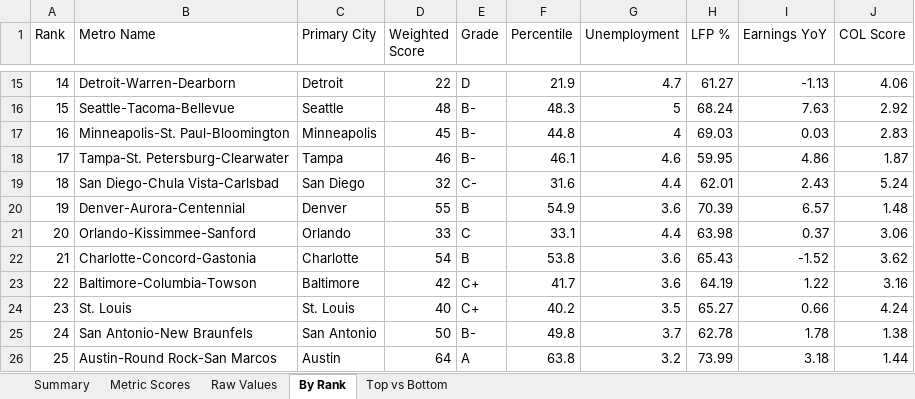
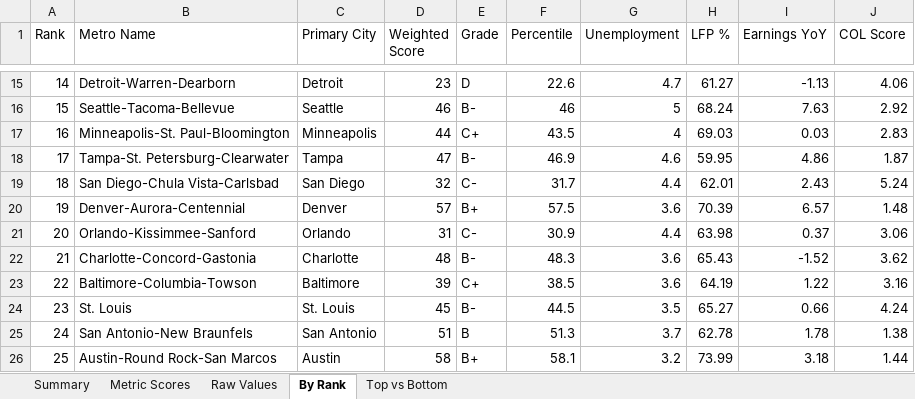
Before and after one commit to danielwipert/city.economic.health, an Excel workbook: Economic_Metrics_All_Metros.xlsx, sheet By Rank, drawn as a sheet; only a part is shown, gaps mark what is left out; values as stored, in another font and other column widths than the file's, no cell formats; the diff covers the shown part only; the diff names each change by its address in the sheet, - before the commit and + after, or states it on an @@ line.

```diff
--- a/Economic_Metrics_All_Metros.xlsx (sheet By Rank)
+++ b/Economic_Metrics_All_Metros.xlsx (sheet By Rank)
-D15 (Weighted Score): 22
+D15 (Weighted Score): 23
-F15 (Percentile): 21.9
+F15 (Percentile): 22.6
-D16 (Weighted Score): 48
+D16 (Weighted Score): 46
-F16 (Percentile): 48.3
+F16 (Percentile): 46
-D17 (Weighted Score): 45
+D17 (Weighted Score): 44
-E17 (Grade): B-
+E17 (Grade): C+
-F17 (Percentile): 44.8
+F17 (Percentile): 43.5
-D18 (Weighted Score): 46
+D18 (Weighted Score): 47
-F18 (Percentile): 46.1
+F18 (Percentile): 46.9
-F19 (Percentile): 31.6
+F19 (Percentile): 31.7
-D20 (Weighted Score): 55
+D20 (Weighted Score): 57
-E20 (Grade): B
+E20 (Grade): B+
-F20 (Percentile): 54.9
+F20 (Percentile): 57.5
-D21 (Weighted Score): 33
+D21 (Weighted Score): 31
-E21 (Grade): C
+E21 (Grade): C-
-F21 (Percentile): 33.1
+F21 (Percentile): 30.9
-D22 (Weighted Score): 54
+D22 (Weighted Score): 48
-E22 (Grade): B
+E22 (Grade): B-
-F22 (Percentile): 53.8
+F22 (Percentile): 48.3
-D23 (Weighted Score): 42
+D23 (Weighted Score): 39
-F23 (Percentile): 41.7
+F23 (Percentile): 38.5
-D24 (Weighted Score): 40
+D24 (Weighted Score): 45
-E24 (Grade): C+
+E24 (Grade): B-
-F24 (Percentile): 40.2
+F24 (Percentile): 44.5
-D25 (Weighted Score): 50
+D25 (Weighted Score): 51
-E25 (Grade): B-
+E25 (Grade): B
-F25 (Percentile): 49.8
+F25 (Percentile): 51.3
-D26 (Weighted Score): 64
+D26 (Weighted Score): 58
-E26 (Grade): A
+E26 (Grade): B+
-F26 (Percentile): 63.8
+F26 (Percentile): 58.1
```
Also changed, not shown: 94 edited cells elsewhere in this sheet, sheet Raw Values, sheet Metric Scores, sheet Summary, sheet Top vs Bottom, cell formats, 3 other files.
